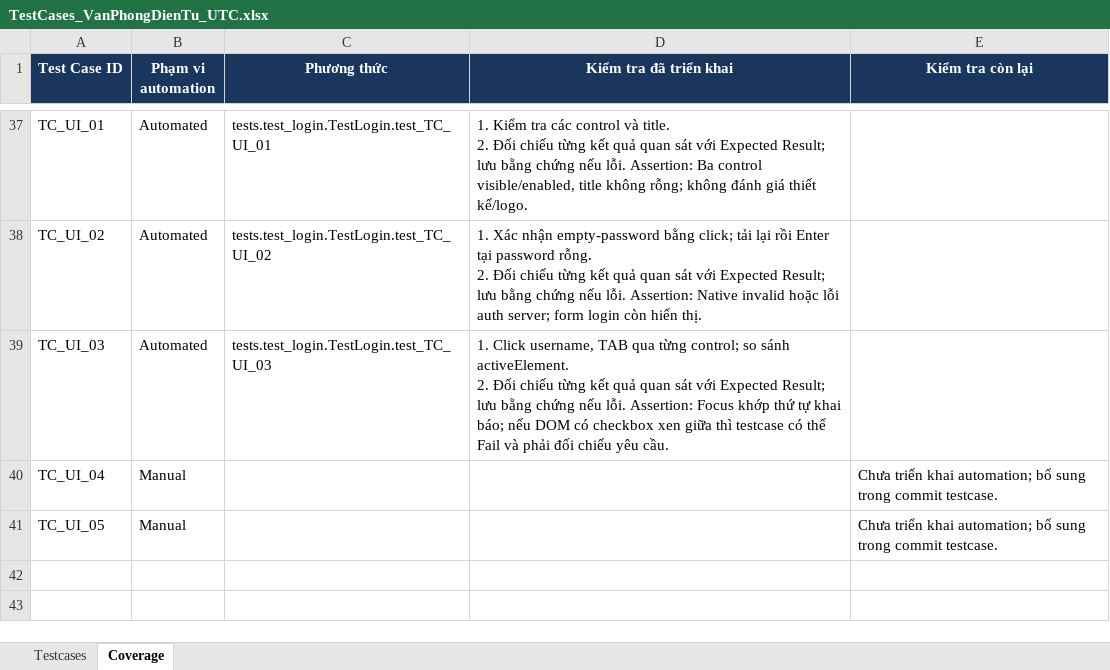
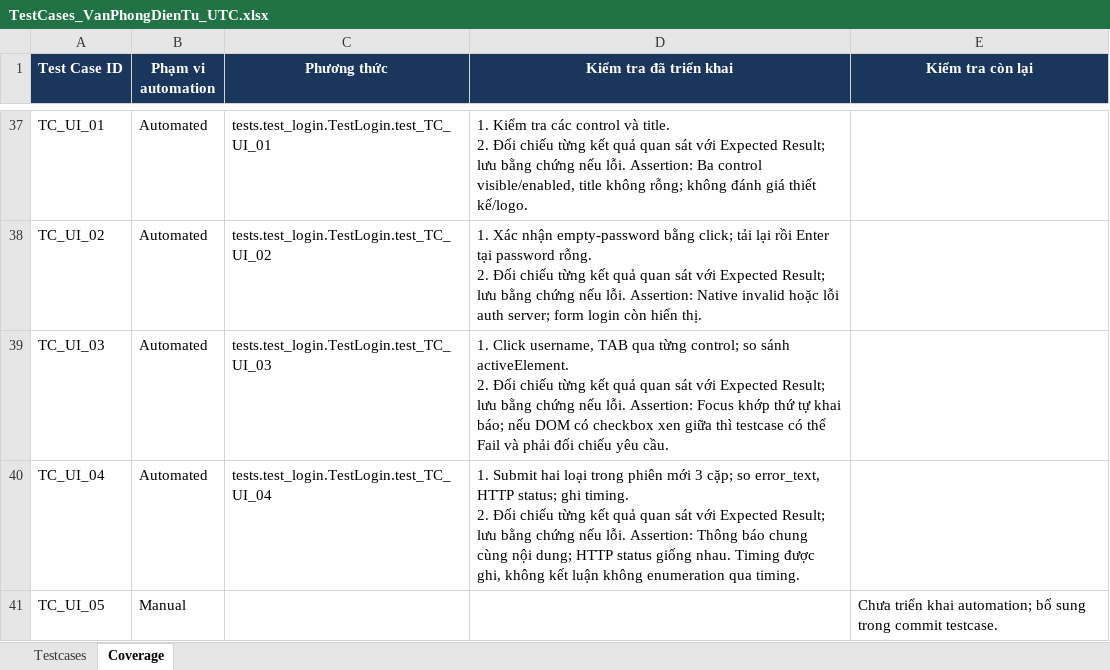
Before and after one commit to hieud3663/selenium, an Excel workbook: testcases/TestCases_VanPhongDienTu_UTC.xlsx, sheet Coverage, drawn as a sheet; only a part is shown, gaps mark what is left out; values as stored, in another font and other column widths than the file's, no borders; ↵ is a line break in a cell; the diff names each change by its address in the sheet, - before the commit and + after, or states it on an @@ line.

Commit message:
test(TC_UI_04): Compare generic errors and HTTP status for both invalid username types

```diff
--- a/testcases/TestCases_VanPhongDienTu_UTC.xlsx (sheet Coverage)
+++ b/testcases/TestCases_VanPhongDienTu_UTC.xlsx (sheet Coverage)
-B40 (Phạm vi automation): Manual
+B40 (Phạm vi automation): Automated
-C40 (Phương thức): (empty)
+C40 (Phương thức): tests.test_login.TestLogin.test_TC_UI_04
-D40 (Kiểm tra đã triển khai): (empty)
+D40 (Kiểm tra đã triển khai): 1. Submit hai loại trong phiên mới 3 cặp; so error_text, HTTP status; ghi timing. ↵ 2. Đối chiếu từng kết quả quan sát với Expected Result; lưu bằng chứng nếu lỗi. Assertion: Thông báo chung cùng nội dung; HTTP status giống nhau. Timing được ghi, không kết luận không enumeration qua timing.
-E40 (Kiểm tra còn lại): Chưa triển khai automation; bổ sung trong commit testcase.
+E40 (Kiểm tra còn lại): (empty)
```
Also changed, not shown: sheet Testcases, 1 other file.
